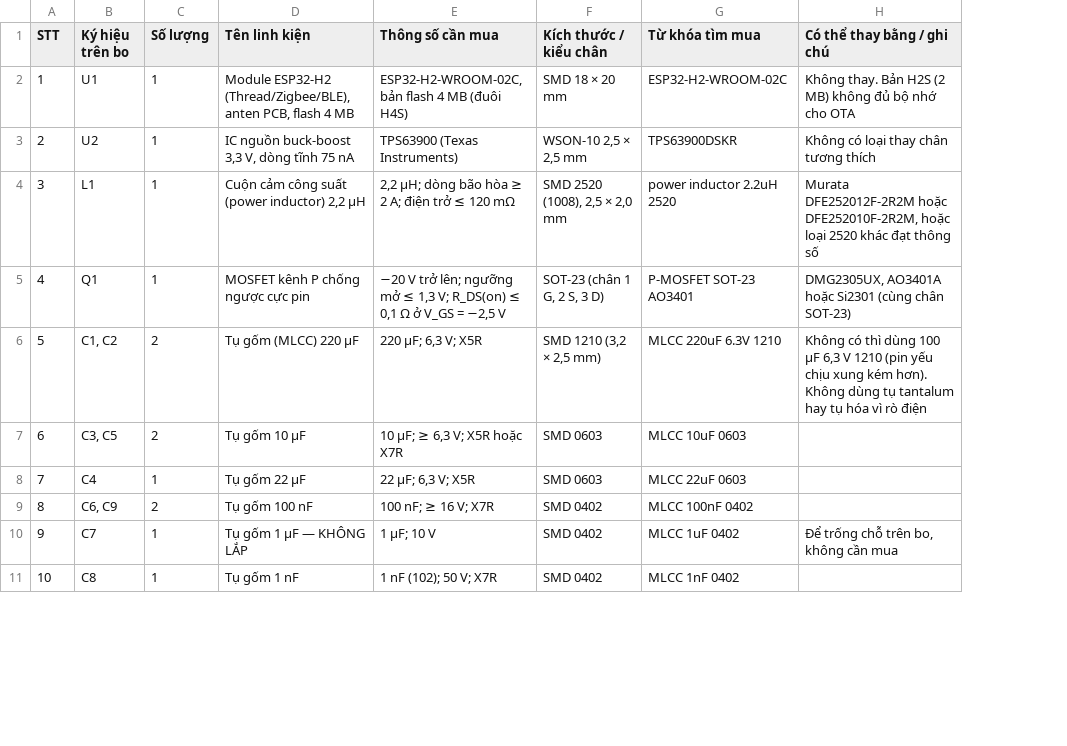
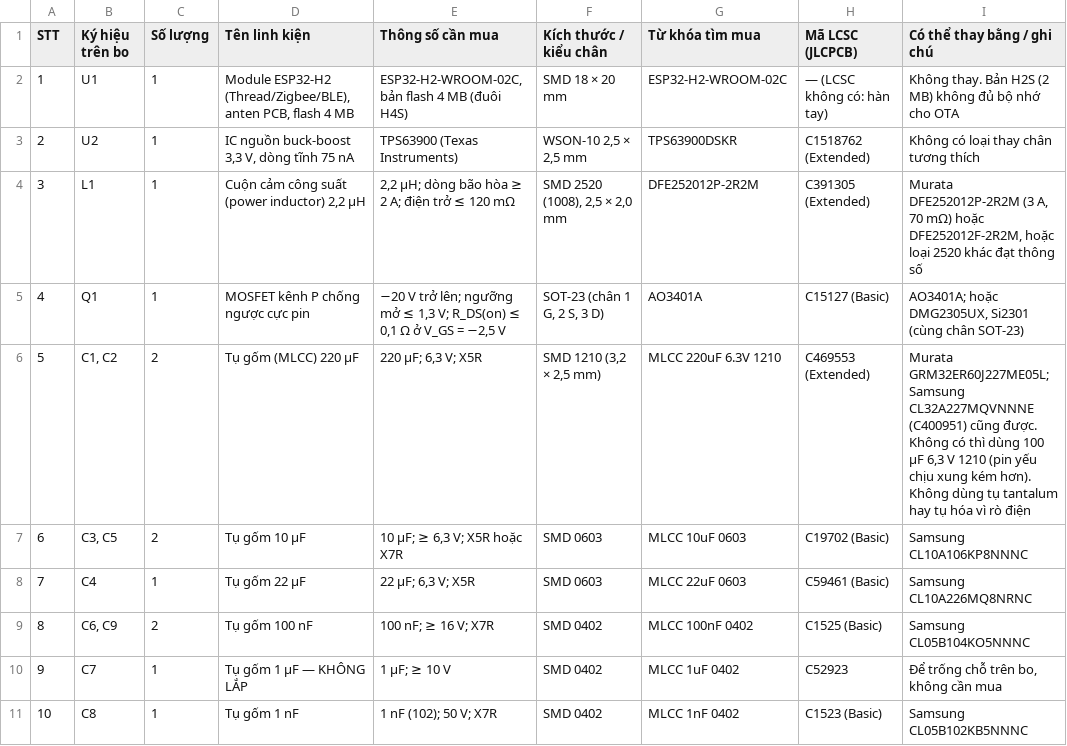
Before and after one commit to haxeko/ESP32-IoT-Project, a CSV file: ESP32-H2/matter-thread/matter-button-cr2032/hardware/fab/bom-vi.csv, drawn as a sheet; only a part is shown; addresses are those after the commit; the diff covers the shown part only; the diff names each change by its address in the sheet, - before the commit and + after, or states it on an @@ line.

```diff
--- a/ESP32-H2/matter-thread/matter-button-cr2032/hardware/fab/bom-vi.csv
+++ b/ESP32-H2/matter-thread/matter-button-cr2032/hardware/fab/bom-vi.csv
+column H (Mã LCSC (JLCPCB)), rows 2-11: — (LCSC không có: hàn tay) | C1518762 (Extended) | C391305 (Extended) | C15127 (Basic) | C469553 (Extended) | C19702 (Basic) | C59461 (Basic) | C1525 (Basic) | C52923 | C1523 (Basic)
-G4 (Từ khóa tìm mua): power inductor 2.2uH 2520
+G4 (Từ khóa tìm mua): DFE252012P-2R2M
-I4 (Có thể thay bằng / ghi chú): Murata DFE252012F-2R2M hoặc DFE252010F-2R2M, hoặc loại…
+I4 (Có thể thay bằng / ghi chú): Murata DFE252012P-2R2M (3 A, 70 mΩ) hoặc DFE252012F-2R2M, hoặc loại…
-G5 (Từ khóa tìm mua): P-MOSFET SOT-23 AO3401
+G5 (Từ khóa tìm mua): AO3401A
-I5 (Có thể thay bằng / ghi chú): DMG2305UX, AO3401A hoặc Si2301 (cùng…
+I5 (Có thể thay bằng / ghi chú): AO3401A; hoặc DMG2305UX, Si2301 (cùng…
-I6 (Có thể thay bằng / ghi chú): Không có…
+I6 (Có thể thay bằng / ghi chú): Murata GRM32ER60J227ME05L; Samsung CL32A227MQVNNNE (C400951) cũng được. Không có…
-I7 (Có thể thay bằng / ghi chú): (empty)
+I7 (Có thể thay bằng / ghi chú): Samsung CL10A106KP8NNNC
-I8 (Có thể thay bằng / ghi chú): (empty)
+I8 (Có thể thay bằng / ghi chú): Samsung CL10A226MQ8NRNC
-I9 (Có thể thay bằng / ghi chú): (empty)
+I9 (Có thể thay bằng / ghi chú): Samsung CL05B104KO5NNNC
-E10 (Thông số cần mua): 1 µF; 10 V
+E10 (Thông số cần mua): 1 µF; ≥ 10 V
-I11 (Có thể thay bằng / ghi chú): (empty)
+I11 (Có thể thay bằng / ghi chú): Samsung CL05B102KB5NNNC
```
Also changed, not shown: 1 added row, 3 removed rows, 11 edited cells and row numbers in column A elsewhere in this file, ESP32-H2/matter-thread/matter-button-cr2032/hardware/fab/bom-jlcpcb.csv, ESP32-H2/matter-thread/matter-button-cr2032/hardware/fab/bom.csv, 15 other files.
